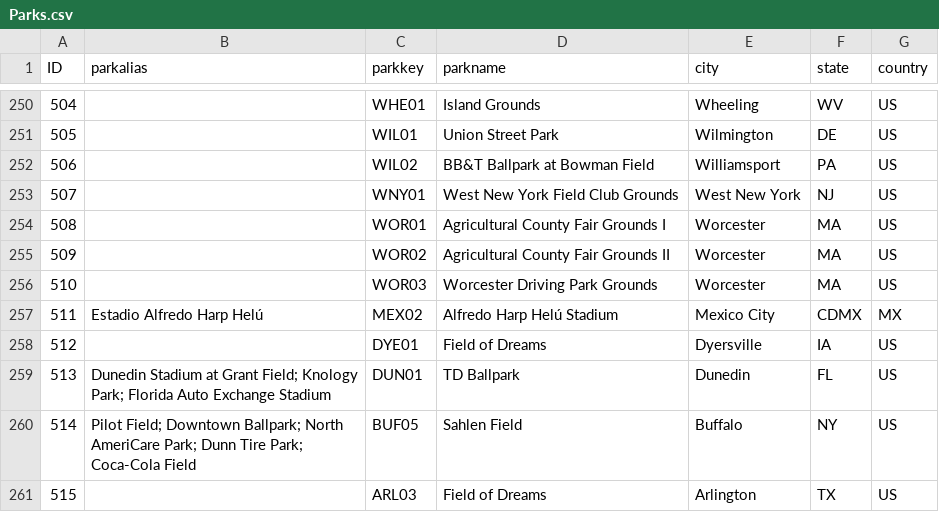
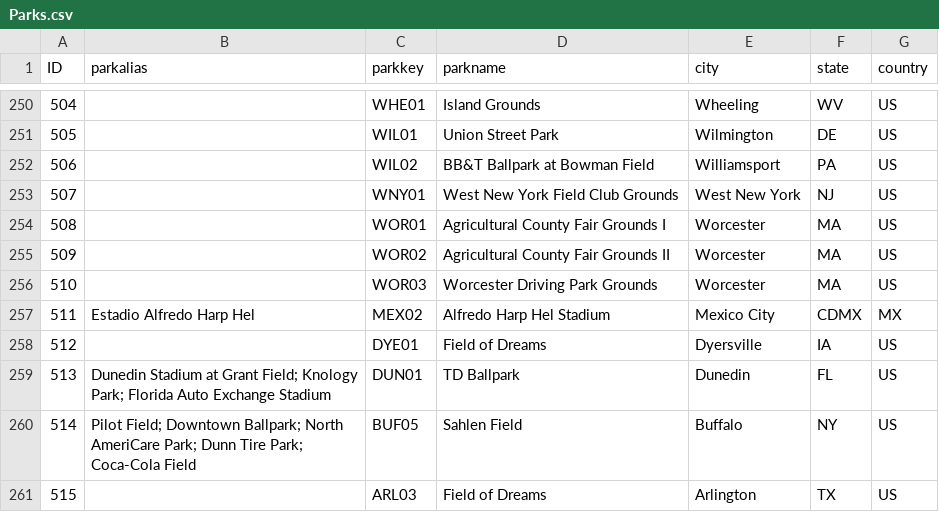
Before and after one commit to cjoakim/JoakimSoftware-Examples, a CSV file: data/baseball/lahman_1871-2023_csv/Parks.csv, drawn as a sheet; only a part is shown, gaps mark what is left out; the diff names each change by its address in the sheet, - before the commit and + after, or states it on an @@ line.

```diff
--- a/data/baseball/lahman_1871-2023_csv/Parks.csv
+++ b/data/baseball/lahman_1871-2023_csv/Parks.csv
-B257 (parkalias): Estadio Alfredo Harp Helú
+B257 (parkalias): Estadio Alfredo Harp Hel
-D257 (parkname): Alfredo Harp Helú Stadium
+D257 (parkname): Alfredo Harp Hel Stadium
```
Also changed, not shown: 29 other files.
